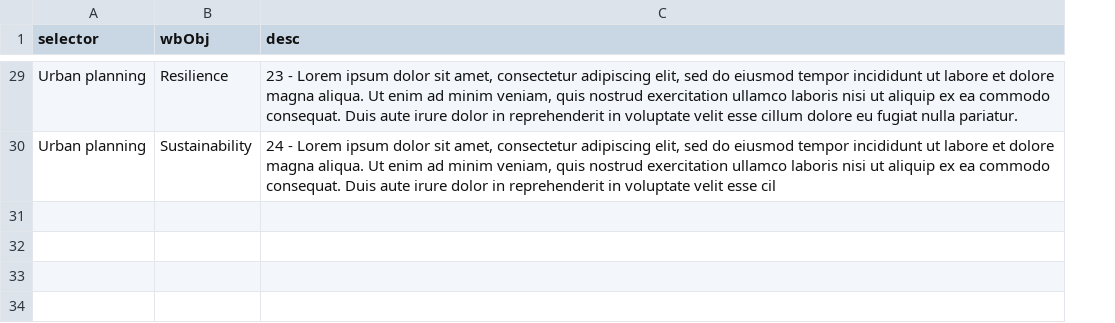
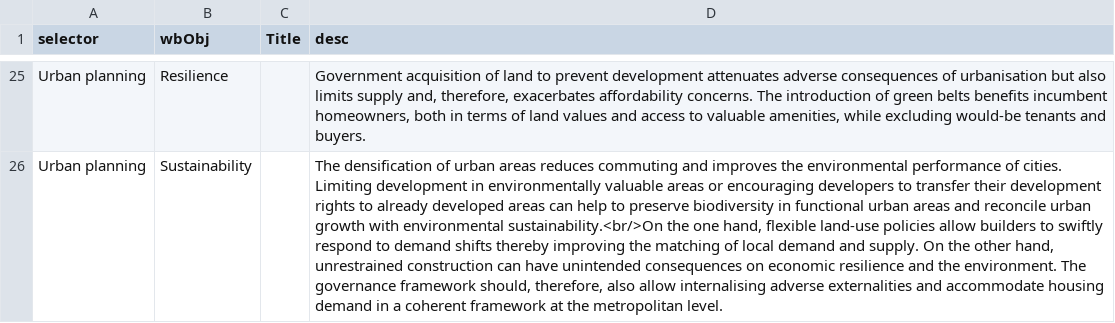
Before and after one commit to gitvfd/OECD-Housing-Toolkit, a TSV file: data/desc.tsv, drawn as a sheet; only a part is shown, gaps mark what is left out; addresses are those after the commit; the diff covers the shown part only; the diff names each change by its address in the sheet, - before the commit and + after, or states it on an @@ line.

```diff
--- a/data/desc.tsv
+++ b/data/desc.tsv
+column C (Title), empty
-D25 (desc): 23 - Lorem ipsum dolor sit amet, consectetur adipiscing elit, sed do eiusmod tempor incididunt ut labore et dolore magna aliqua. Ut enim ad minim veniam, quis nostrud exercitation ullamco laboris nisi ut aliquip ex ea commodo consequat. Duis aute irure dolor in reprehenderit in voluptate velit esse cillum dolore eu fugiat nulla pariatur.
+D25 (desc): Government acquisition of land to prevent development attenuates adverse consequences of urbanisation but also limits supply and, therefore, exacerbates affordability concerns. The introduction of green belts benefits incumbent homeowners, both in terms of land values and access to valuable amenities, while excluding would-be tenants and buyers.
-D26 (desc): 24 - Lorem ipsum dolor sit amet, consectetur adipiscing elit, sed do eiusmod tempor incididunt ut labore et dolore magna aliqua. Ut enim ad minim veniam, quis nostrud exercitation ullamco laboris nisi ut aliquip ex ea commodo consequat. Duis aute irure dolor in reprehenderit in voluptate velit esse cil
+D26 (desc): The densification of urban areas reduces commuting and improves the environmental performance of cities. Limiting development in environmentally valuable areas or encouraging developers to transfer their development rights to already developed areas can help to preserve biodiversity in functional urban areas and reconcile urban growth with environmental sustainability.<br/>On the one hand, flexible land-use policies allow builders to swiftly respond to demand shifts thereby improving the matching of local demand and supply. On the other hand, unrestrained construction can have unintended consequences on economic resilience and the environment. The governance framework should, therefore, also allow internalising adverse externalities and accommodate housing demand in a coherent framework at the metropolitan level.
```
Also changed, not shown: 4 removed rows and 17 edited cells elsewhere in this file, 2 other files.
